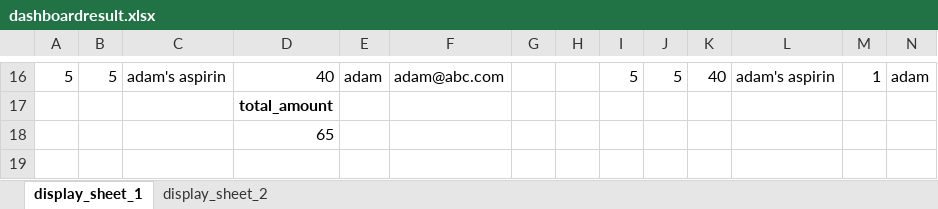
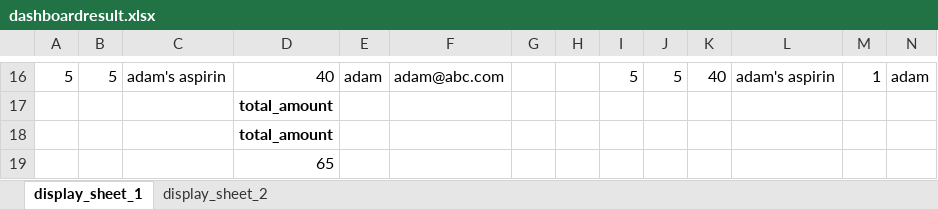
Before and after one commit to amonraknight/pythoncodes, an Excel workbook: pandaspy/testoutput/dashboardresult.xlsx, sheet display_sheet_1, drawn as a sheet; only a part is shown, gaps mark what is left out; values as stored, in another font and other column widths than the file's, no borders; rows hold the shown columns only; the diff names each change by its address in the sheet, - before the commit and + after, or states it on an @@ line.

Commit message:
Add new functions
1.direct data card
2.correct the row calculation

```diff
--- a/pandaspy/testoutput/dashboardresult.xlsx (sheet display_sheet_1)
+++ b/pandaspy/testoutput/dashboardresult.xlsx (sheet display_sheet_1)
+row 18:  |  |  | total_amount
```
Also changed, not shown: 10 other files.
